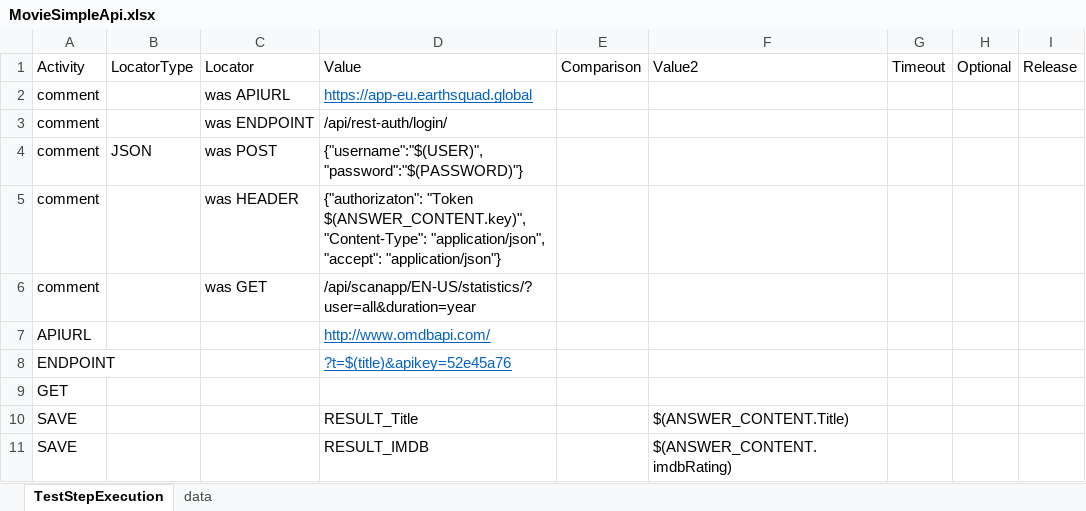
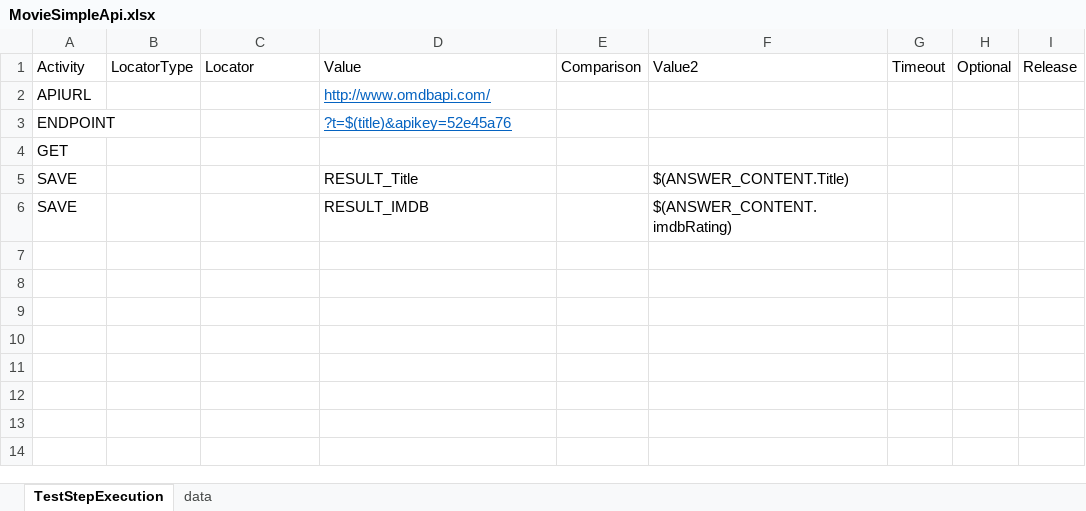
Before and after one commit to Athos1972/baangt, an Excel workbook: MovieSimpleApi.xlsx, sheet TestStepExecution, drawn as a sheet; values as stored, in another font and other column widths than the file's, no borders; the diff names each change by its address in the sheet, - before the commit and + after, or states it on an @@ line.

Commit message:
API-Handling improved

```diff
--- a/MovieSimpleApi.xlsx (sheet TestStepExecution)
+++ b/MovieSimpleApi.xlsx (sheet TestStepExecution)
-row 2: comment |  | was APIURL | https://app-eu.earthsquad.global
-row 3: comment |  | was ENDPOINT | /api/rest-auth/login/
-row 4: comment | JSON | was POST | {"username":"$(USER)","password":"$(PASSWORD)"}
-row 5: comment |  | was HEADER | {"authorizaton": "Token $(ANSWER_CONTENT.key)", "Content-Type": "application/json", "accept": "application/json"}
-row 6: comment |  | was GET | /api/scanapp/EN-US/statistics/?user=all&duration=year
```
